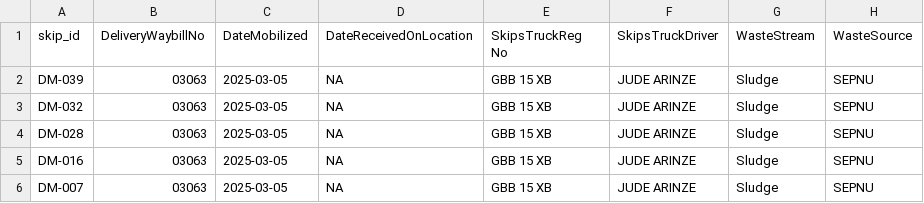
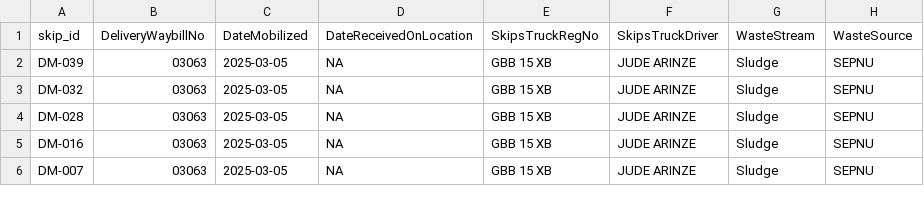
Before and after one commit to DavidUmunna/procurement_api, a CSV file: SkipsMigrationData.csv, drawn as a sheet; only a part is shown.

```diff
--- a/SkipsMigrationData.csv
+++ b/SkipsMigrationData.csv
@@ -1,2 +1,2 @@
-skip_id,DeliveryWaybillNo,DateMobilized,DateReceivedOnLocation,SkipsTruckReg No,SkipsTruckDriver,WasteStream,WasteSource
+skip_id,DeliveryWaybillNo,DateMobilized,DateReceivedOnLocation,SkipsTruckRegNo,SkipsTruckDriver,WasteStream,WasteSource
 "DM-039","03063","2025-03-05","NA","GBB 15 XB","JUDE ARINZE",Sludge,SEPNU
```
Also changed, not shown: 1 other file.
